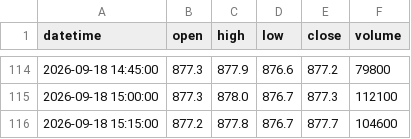
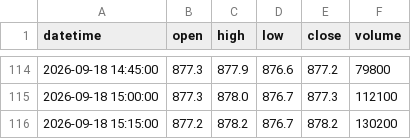
Before and after one commit to tak-ai-lab/japan-stock-tracker, a CSV file: data/intraday/3861.T.csv, drawn as a sheet; only a part is shown, gaps mark what is left out.

```diff
--- a/data/intraday/3861.T.csv
+++ b/data/intraday/3861.T.csv
@@ -115,2 +115,2 @@ datetime,open,high,low,close,volume
 2026-09-18 15:00:00,877.3,878.0,876.7,877.3,112100
-2026-09-18 15:15:00,877.2,877.8,876.7,877.7,104600
+2026-09-18 15:15:00,877.2,878.2,876.7,878.2,130200
```
Also changed, not shown: data/intraday/1605.T.csv, data/intraday/4502.T.csv, 8 other files.
